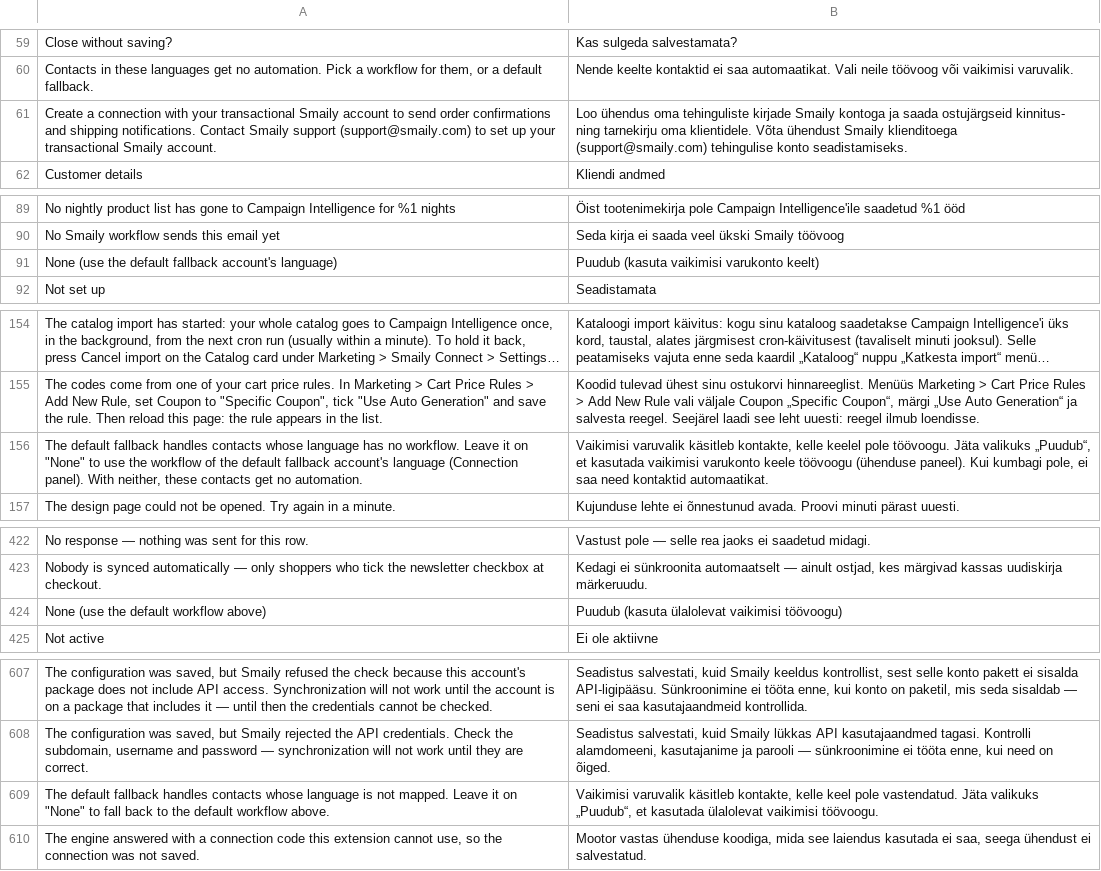
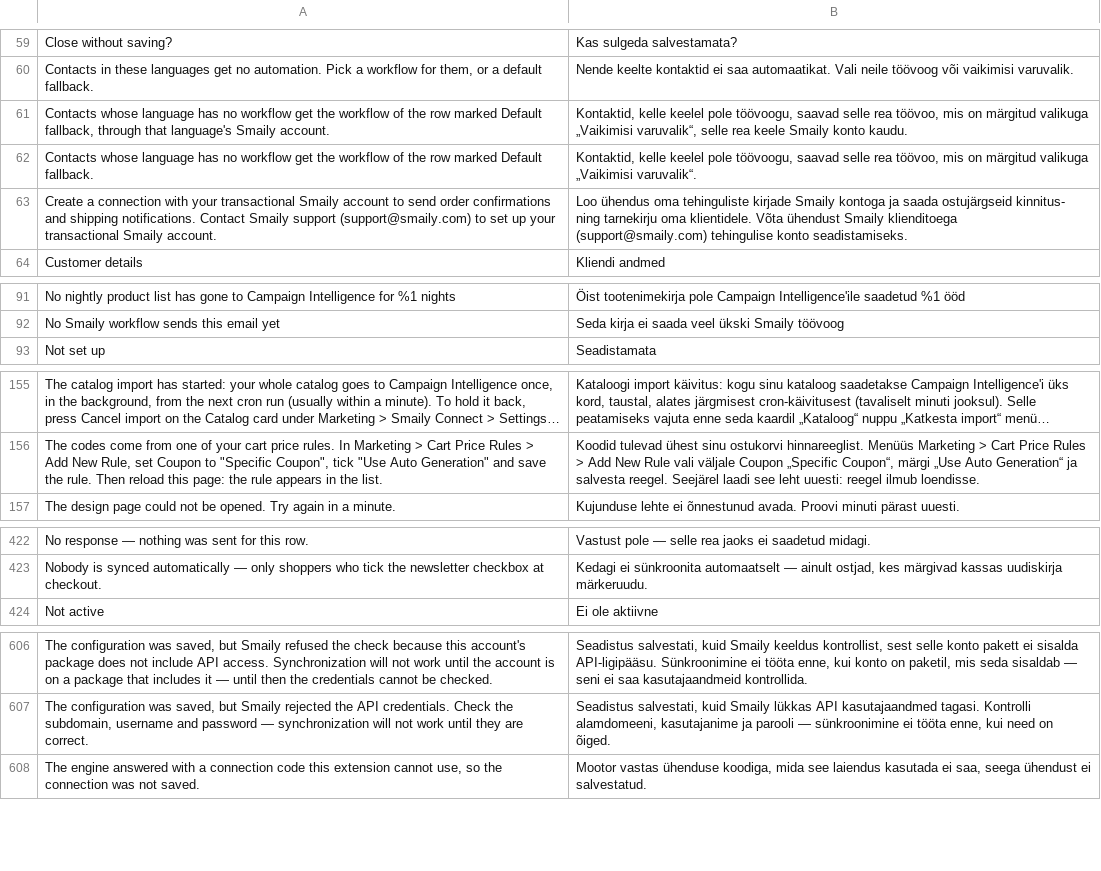
Before and after one commit to sendsmaily/smaily-magento-extension, a CSV file: i18n/et_EE.csv, drawn as a sheet; only a part is shown, gaps mark what is left out; long unchanged cells end in ….

```diff
--- a/i18n/et_EE.csv
+++ b/i18n/et_EE.csv
@@ -60,2 +60,4 @@
 "Contacts in these languages get no automation. Pick a workflow for them, or a default fallback.","Nende keelte kontaktid ei saa automaatikat. Vali neile töövoog või vaikimisi varuvalik."
+"Contacts whose language has no workflow get the workflow of the row marked Default fallback, through that language's Smaily account.","Kontaktid, kelle keelel pole töövoogu, saavad selle rea töövoo, mis on märgitud valikuga „Vaikimisi varuvalik“, selle rea keele Smaily konto kaudu."
+"Contacts whose language has no workflow get the workflow of the row marked Default fallback.","Kontaktid, kelle keelel pole töövoogu, saavad selle rea töövoo, mis on märgitud valikuga „Vaikimisi varuvalik“."
 "Create a connection with your transactional Smaily account to send order confirmations and shipping notifications. Contact Smaily support (support@smaily.com) to set up your transactional Smaily account.","Loo ühendus oma tehinguliste kirjade Smaily kontoga ja saada ostujärgseid kinnitus- ning tarnekirju oma klientidele. Võta ühendust Smaily klienditoega (support@smaily.com) tehingulise konto seadistamiseks."
@@ -90,3 +92,2 @@
 "No Smaily workflow sends this email yet","Seda kirja ei saada veel ükski Smaily töövoog"
-"None (use the default fallback account's language)","Puudub (kasuta vaikimisi varukonto keelt)"
 "Not set up","Seadistamata"
@@ -155,3 +156,2 @@
 "The codes come from one of your cart price rules. In Marketing > Cart Price Rules > Add New Rule, set Coupon to ""Specific Coupon"", tick ""Use Auto Generation"" and save the rule. Then reload this page: the rule appears in the list.","Koodid tulevad ühest sinu ostukorvi hinnareeglist. Menüüs Marketing > Cart Price Rules > Add New Rule vali väljale Coupon „Specific Coupon“, märgi „Use Auto Generation“ ja salvesta reegel. Seejärel laadi see leht uuesti: reegel ilmub loendisse."
-"The default fallback handles contacts whose language has no workflow. Leave it on ""None"" to use the workflow of the default fallback account's language (Connection panel). With neither, these contacts get no automation.","Vaikimisi varuvalik käsitleb kontakte, kelle keelel pole töövoogu. Jäta valikuks „Puudub“, et kasutada vaikimisi varukonto keele töövoogu (ühenduse paneel). Kui kumbagi pole, ei saa need kontaktid automaatikat."
 "The design page could not be opened. Try again in a minute.","Kujunduse lehte ei õnnestunud avada. Proovi minuti pärast uuesti."
@@ -423,3 +423,2 @@
 "Nobody is synced automatically — only shoppers who tick the newsletter checkbox at checkout.","Kedagi ei sünkroonita automaatselt — ainult ostjad, kes märgivad kassas uudiskirja märkeruudu."
-"None (use the default workflow above)","Puudub (kasuta ülalolevat vaikimisi töövoogu)"
 "Not active","Ei ole aktiivne"
@@ -608,3 +607,2 @@
 "The configuration was saved, but Smaily rejected the API credentials. Check the subdomain, username and password — synchronization will not work until they are correct.","Seadistus salvestati, kuid Smaily lükkas API kasutajaandmed tagasi. Kontrolli alamdomeeni, kasutajanime ja parooli — sünkroonimine ei tööta enne, kui need on õiged."
-"The default fallback handles contacts whose language is not mapped. Leave it on ""None"" to fall back to the default workflow above.","Vaikimisi varuvalik käsitleb kontakte, kelle keel pole vastendatud. Jäta valikuks „Puudub“, et kasutada ülalolevat vaikimisi töövoogu."
 "The engine answered with a connection code this extension cannot use, so the connection was not saved.","Mootor vastas ühenduse koodiga, mida see laiendus kasutada ei saa, seega ühendust ei salvestatud."
```
Also changed, not shown: i18n/en_US.csv, 17 other files.
